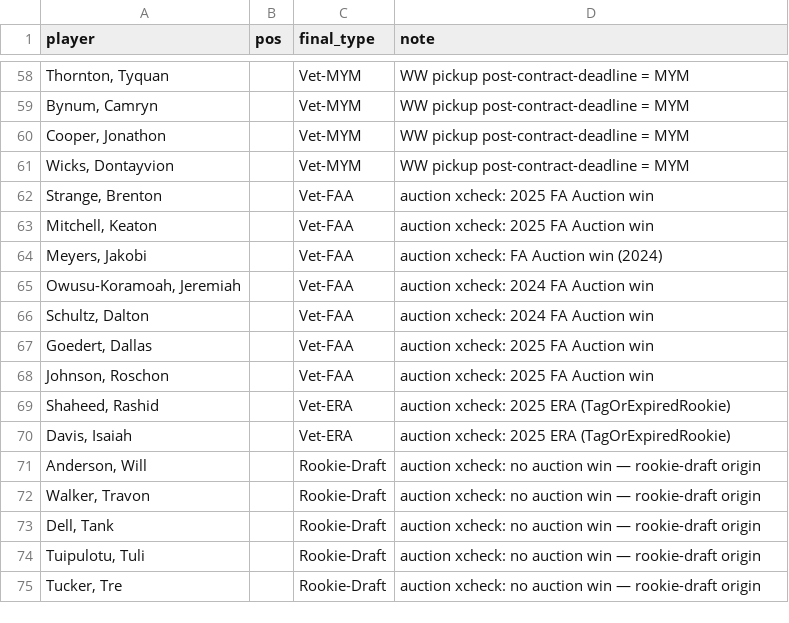
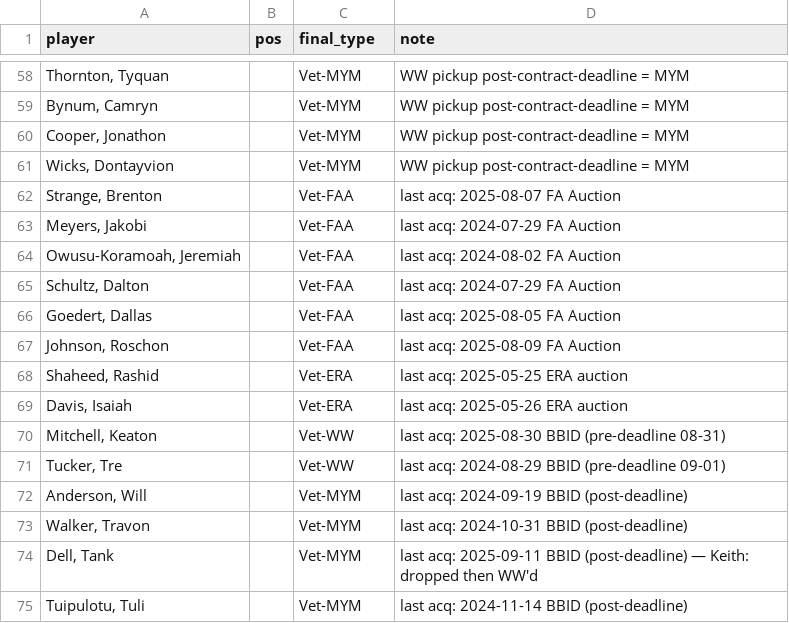
Before and after one commit to keithcreelman/upsmflproduction, a CSV file: docs/contract_unification_overrides.csv, drawn as a sheet; only a part is shown, gaps mark what is left out.

```diff
--- a/docs/contract_unification_overrides.csv
+++ b/docs/contract_unification_overrides.csv
@@ -61,15 +61,15 @@ player,pos,final_type,note
 "Wicks, Dontayvion",,Vet-MYM,WW pickup post-contract-deadline = MYM
-"Strange, Brenton",,Vet-FAA,auction xcheck: 2025 FA Auction win
-"Mitchell, Keaton",,Vet-FAA,auction xcheck: 2025 FA Auction win
-"Meyers, Jakobi",,Vet-FAA,auction xcheck: FA Auction win (2024)
-"Owusu-Koramoah, Jeremiah",,Vet-FAA,auction xcheck: 2024 FA Auction win
-"Schultz, Dalton",,Vet-FAA,auction xcheck: 2024 FA Auction win
-"Goedert, Dallas",,Vet-FAA,auction xcheck: 2025 FA Auction win
-"Johnson, Roschon",,Vet-FAA,auction xcheck: 2025 FA Auction win
-"Shaheed, Rashid",,Vet-ERA,auction xcheck: 2025 ERA (TagOrExpiredRookie)
-"Davis, Isaiah",,Vet-ERA,auction xcheck: 2025 ERA (TagOrExpiredRookie)
-"Anderson, Will",,Rookie-Draft,auction xcheck: no auction win — rookie-draft origin
-"Walker, Travon",,Rookie-Draft,auction xcheck: no auction win — rookie-draft origin
-"Dell, Tank",,Rookie-Draft,auction xcheck: no auction win — rookie-draft origin
-"Tuipulotu, Tuli",,Rookie-Draft,auction xcheck: no auction win — rookie-draft origin
-"Tucker, Tre",,Rookie-Draft,auction xcheck: no auction win — rookie-draft origin
+"Strange, Brenton",,Vet-FAA,last acq: 2025-08-07 FA Auction
+"Meyers, Jakobi",,Vet-FAA,last acq: 2024-07-29 FA Auction
+"Owusu-Koramoah, Jeremiah",,Vet-FAA,last acq: 2024-08-02 FA Auction
+"Schultz, Dalton",,Vet-FAA,last acq: 2024-07-29 FA Auction
+"Goedert, Dallas",,Vet-FAA,last acq: 2025-08-05 FA Auction
+"Johnson, Roschon",,Vet-FAA,last acq: 2025-08-09 FA Auction
+"Shaheed, Rashid",,Vet-ERA,last acq: 2025-05-25 ERA auction
+"Davis, Isaiah",,Vet-ERA,last acq: 2025-05-26 ERA auction
+"Mitchell, Keaton",,Vet-WW,last acq: 2025-08-30 BBID (pre-deadline 08-31)
+"Tucker, Tre",,Vet-WW,last acq: 2024-08-29 BBID (pre-deadline 09-01)
+"Anderson, Will",,Vet-MYM,last acq: 2024-09-19 BBID (post-deadline)
+"Walker, Travon",,Vet-MYM,last acq: 2024-10-31 BBID (post-deadline)
+"Dell, Tank",,Vet-MYM,last acq: 2025-09-11 BBID (post-deadline) — Keith: dropped then WW'd
+"Tuipulotu, Tuli",,Vet-MYM,last acq: 2024-11-14 BBID (post-deadline)
```
Also changed, not shown: docs/contract_unification_2026-05-30.csv.
